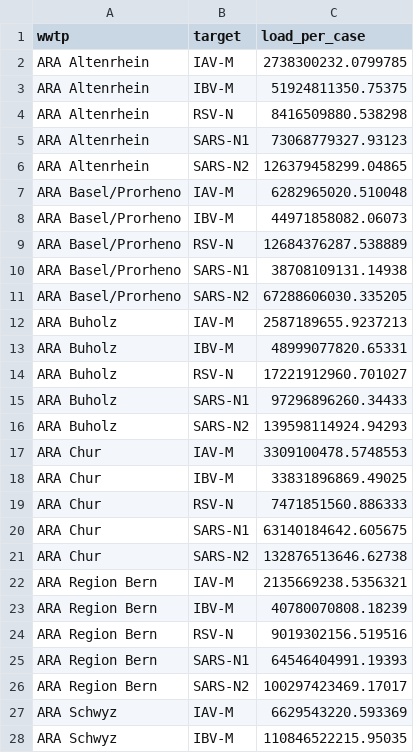
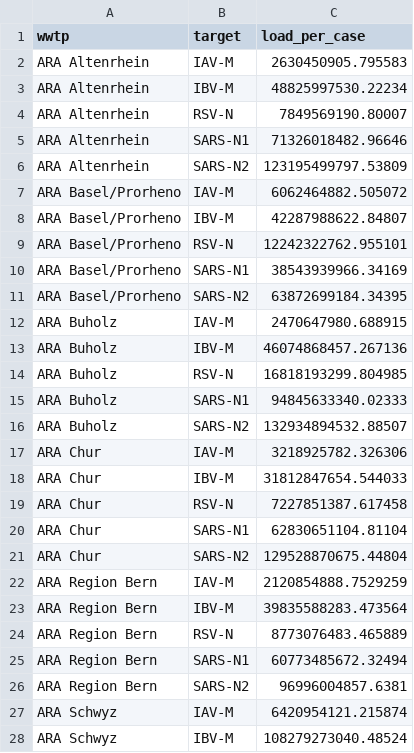
Before and after one commit to adrian-lison/EpiSewer-study, a CSV file: data/assumptions/load_per_case_initial_2023.csv, drawn as a sheet; only a part is shown; the diff covers the shown part only.

```diff
--- a/data/assumptions/load_per_case_initial_2023.csv
+++ b/data/assumptions/load_per_case_initial_2023.csv
@@ -1,28 +1,28 @@
 wwtp,target,load_per_case
-ARA Altenrhein,IAV-M,2738300232.0799785
-ARA Altenrhein,IBV-M,51924811350.75375
-ARA Altenrhein,RSV-N,8416509880.538298
-ARA Altenrhein,SARS-N1,73068779327.93123
-ARA Altenrhein,SARS-N2,126379458299.04865
-ARA Basel/Prorheno,IAV-M,6282965020.510048
-ARA Basel/Prorheno,IBV-M,44971858082.06073
-ARA Basel/Prorheno,RSV-N,12684376287.538889
-ARA Basel/Prorheno,SARS-N1,38708109131.14938
-ARA Basel/Prorheno,SARS-N2,67288606030.335205
-ARA Buholz,IAV-M,2587189655.9237213
-ARA Buholz,IBV-M,48999077820.65331
-ARA Buholz,RSV-N,17221912960.701027
-ARA Buholz,SARS-N1,97296896260.34433
-ARA Buholz,SARS-N2,139598114924.94293
-ARA Chur,IAV-M,3309100478.5748553
-ARA Chur,IBV-M,33831896869.49025
-ARA Chur,RSV-N,7471851560.886333
-ARA Chur,SARS-N1,63140184642.605675
-ARA Chur,SARS-N2,132876513646.62738
-ARA Region Bern,IAV-M,2135669238.5356321
-ARA Region Bern,IBV-M,40780070808.18239
-ARA Region Bern,RSV-N,9019302156.519516
-ARA Region Bern,SARS-N1,64546404991.19393
-ARA Region Bern,SARS-N2,100297423469.17017
-ARA Schwyz,IAV-M,6629543220.593369
-ARA Schwyz,IBV-M,110846522215.95035
+ARA Altenrhein,IAV-M,2630450905.795583
+ARA Altenrhein,IBV-M,48825997530.22234
+ARA Altenrhein,RSV-N,7849569190.80007
+ARA Altenrhein,SARS-N1,71326018482.96646
+ARA Altenrhein,SARS-N2,123195499797.53809
+ARA Basel/Prorheno,IAV-M,6062464882.505072
+ARA Basel/Prorheno,IBV-M,42287988622.84807
+ARA Basel/Prorheno,RSV-N,12242322762.955101
+ARA Basel/Prorheno,SARS-N1,38543939966.34169
+ARA Basel/Prorheno,SARS-N2,63872699184.34395
+ARA Buholz,IAV-M,2470647980.688915
+ARA Buholz,IBV-M,46074868457.267136
+ARA Buholz,RSV-N,16818193299.804985
+ARA Buholz,SARS-N1,94845633340.02333
+ARA Buholz,SARS-N2,132934894532.88507
+ARA Chur,IAV-M,3218925782.326306
+ARA Chur,IBV-M,31812847654.544033
+ARA Chur,RSV-N,7227851387.617458
+ARA Chur,SARS-N1,62830651104.81104
+ARA Chur,SARS-N2,129528870675.44804
+ARA Region Bern,IAV-M,2120854888.7529259
+ARA Region Bern,IBV-M,39835588283.473564
+ARA Region Bern,RSV-N,8773076483.465889
+ARA Region Bern,SARS-N1,60773485672.32494
+ARA Region Bern,SARS-N2,96996004857.6381
+ARA Schwyz,IAV-M,6420954121.215874
+ARA Schwyz,IBV-M,108279273040.48524
```
Also changed, not shown: 43 edited cells elsewhere in this file, data/assumptions/load_per_case_initial_2022.csv, data/assumptions/wave_dates.csv, 18 other files.
